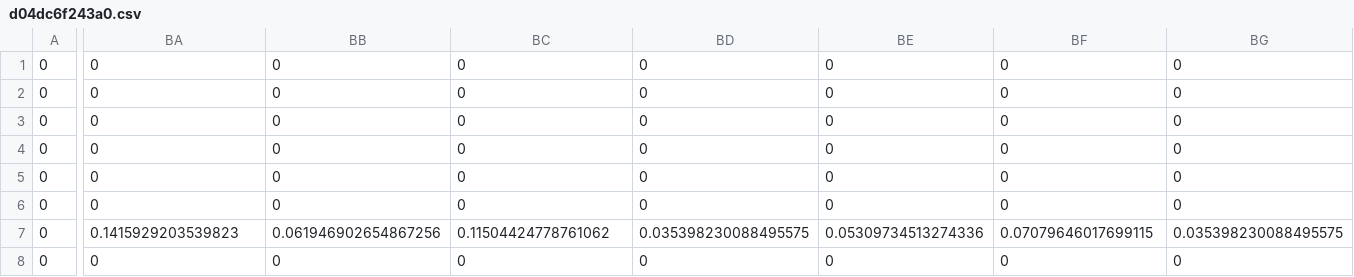
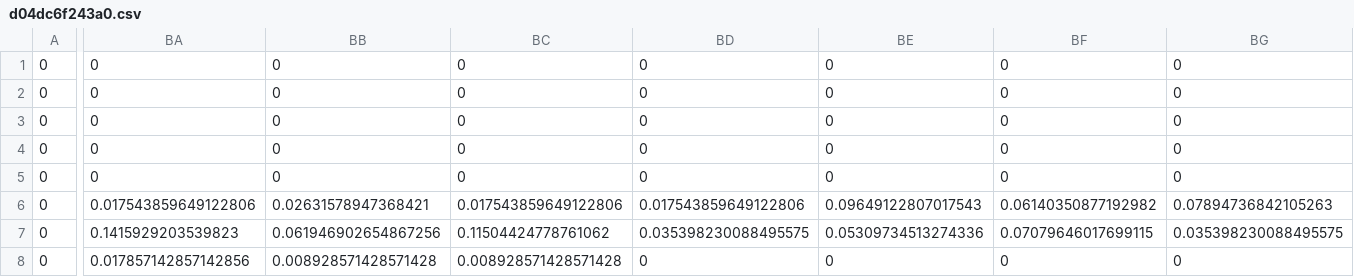
Before and after one commit to Wouter2080/Assignment2, a CSV file: app/src/main/assets/pmf/d04dc6f243a0.csv, drawn as a sheet; only a part is shown, gaps mark what is left out; the diff covers the shown part only; the diff names each change by its address in the sheet, - before the commit and + after, or states it on an @@ line.

```diff
--- a/app/src/main/assets/pmf/d04dc6f243a0.csv
+++ b/app/src/main/assets/pmf/d04dc6f243a0.csv
-BA6: 0
+BA6: 0.017543859649122806
-BB6: 0
+BB6: 0.02631578947368421
-BC6: 0
+BC6: 0.017543859649122806
-BD6: 0
+BD6: 0.017543859649122806
-BE6: 0
+BE6: 0.09649122807017543
-BF6: 0
+BF6: 0.06140350877192982
-BG6: 0
+BG6: 0.07894736842105263
-BA8: 0
+BA8: 0.017857142857142856
-BB8: 0
+BB8: 0.008928571428571428
-BC8: 0
+BC8: 0.008928571428571428
```
Also changed, not shown: 129 edited cells elsewhere in this file, app/src/main/assets/pmf/d04dc6f243a1.csv, app/src/main/assets/pmf/d04dc6f243a2.csv, 42 other files.
